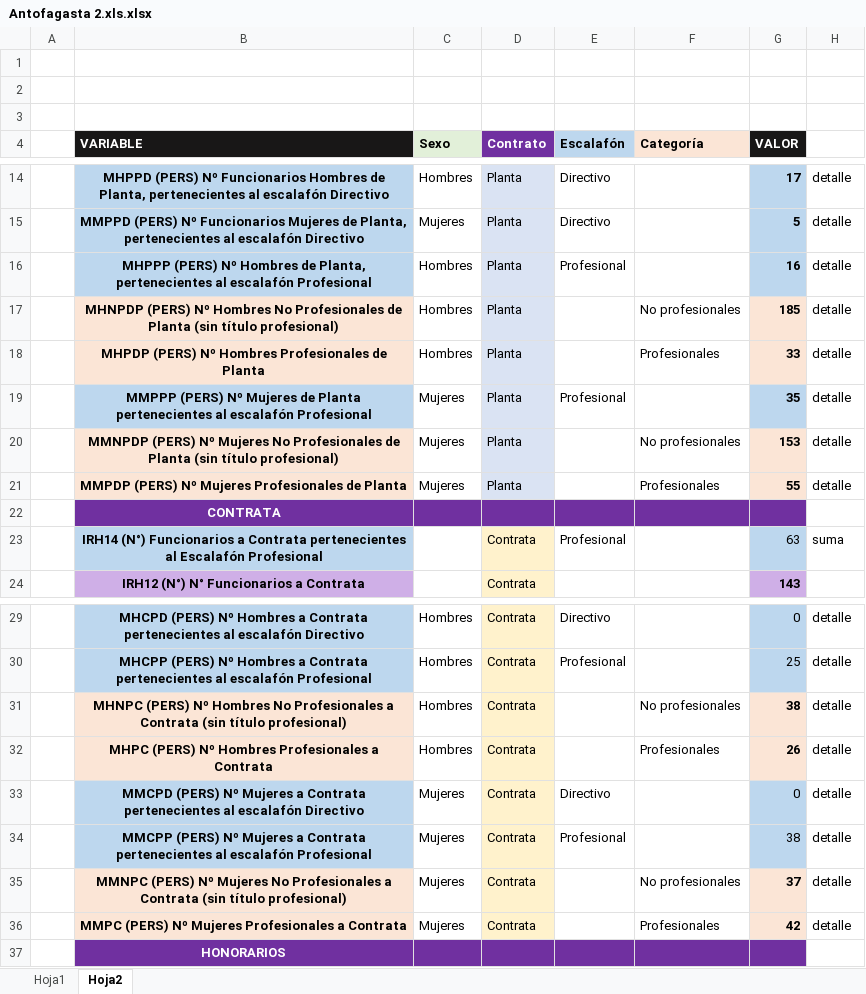
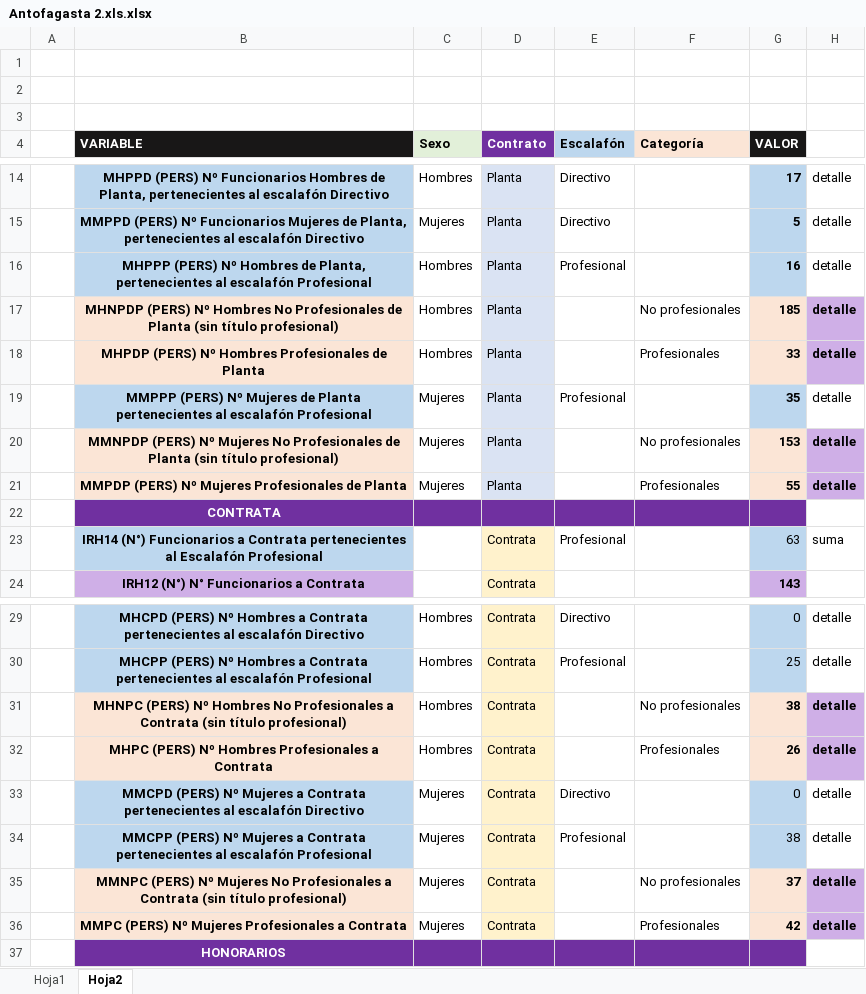
Before and after one commit to Sud-Austral/DATA-MUNI, an Excel workbook: Gestión Muni 2020/Antofagasta 2.xls.xlsx, sheet Hoja2, drawn as a sheet; only a part is shown, gaps mark what is left out; values as stored, in another font and other column widths than the file's, no borders; the diff names each change by its address in the sheet, - before the commit and + after, or states it on an @@ line.

Commit message:
Update Antofagasta 2.xls.xlsx

```diff
--- a/Gestión Muni 2020/Antofagasta 2.xls.xlsx (sheet Hoja2)
+++ b/Gestión Muni 2020/Antofagasta 2.xls.xlsx (sheet Hoja2)
@@ H17:H18 fill: none → #CFAFE7, bold: off → on @@
@@ H20:H21 fill: none → #CFAFE7, bold: off → on @@
@@ H31:H32 fill: none → #CFAFE7, bold: off → on @@
@@ H35:H36 fill: none → #CFAFE7, bold: off → on @@
```
